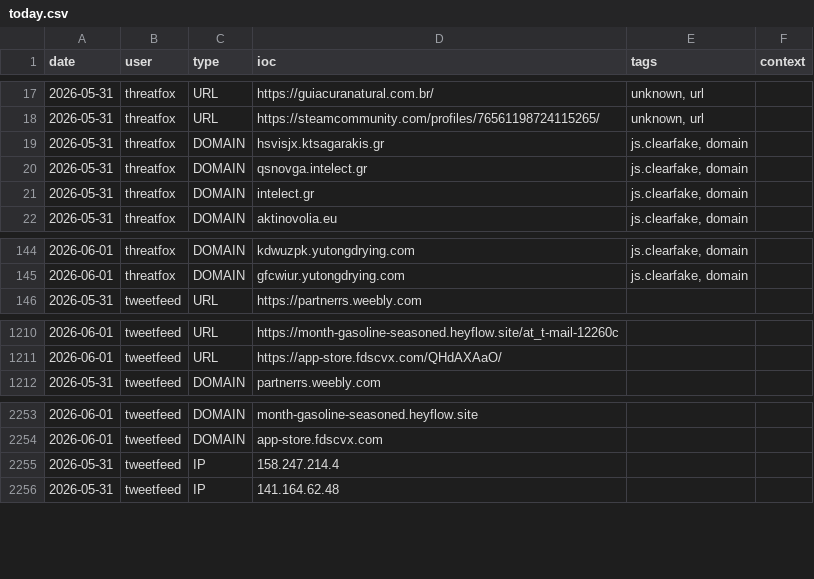
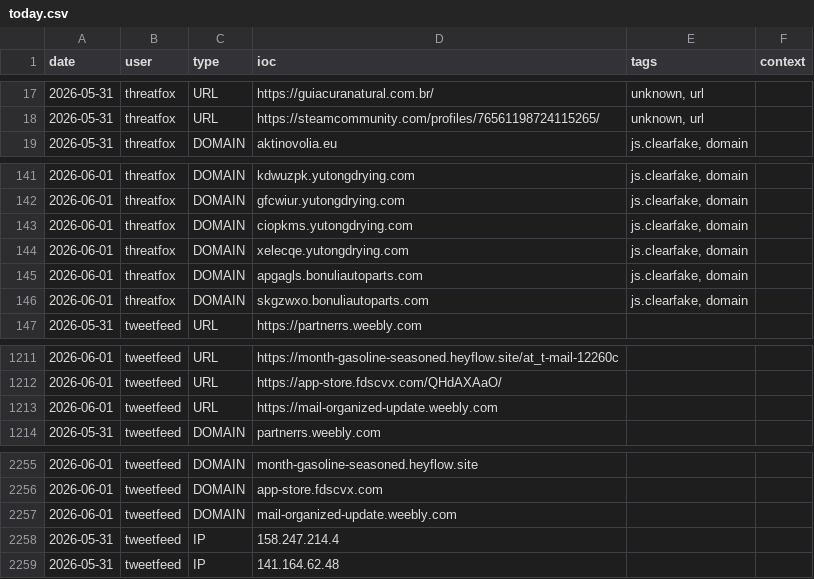
Before and after one commit to Adi-Lyt/vigia-ioc-feed, a CSV file: iocs/today.csv, drawn as a sheet; only a part is shown, gaps mark what is left out.

Commit message:
chore: update IoC feed 2026-06-01 04:43 UTC

```diff
--- a/iocs/today.csv
+++ b/iocs/today.csv
@@ -18,5 +18,2 @@ date,user,type,ioc,tags,context
 2026-05-31,threatfox,URL,https://steamcommunity.com/profiles/76561198724115265/,"unknown, url",
-2026-05-31,threatfox,DOMAIN,hsvisjx.ktsagarakis.gr,"js.clearfake, domain",
-2026-05-31,threatfox,DOMAIN,qsnovga.intelect.gr,"js.clearfake, domain",
-2026-05-31,threatfox,DOMAIN,intelect.gr,"js.clearfake, domain",
 2026-05-31,threatfox,DOMAIN,aktinovolia.eu,"js.clearfake, domain",
@@ -145,2 +142,6 @@ date,user,type,ioc,tags,context
 2026-06-01,threatfox,DOMAIN,gfcwiur.yutongdrying.com,"js.clearfake, domain",
+2026-06-01,threatfox,DOMAIN,ciopkms.yutongdrying.com,"js.clearfake, domain",
+2026-06-01,threatfox,DOMAIN,xelecqe.yutongdrying.com,"js.clearfake, domain",
+2026-06-01,threatfox,DOMAIN,apgagls.bonuliautoparts.com,"js.clearfake, domain",
+2026-06-01,threatfox,DOMAIN,skgzwxo.bonuliautoparts.com,"js.clearfake, domain",
 2026-05-31,tweetfeed,URL,https://partnerrs.weebly.com,,
@@ -1211,2 +1212,3 @@ date,user,type,ioc,tags,context
 2026-06-01,tweetfeed,URL,https://app-store.fdscvx.com/QHdAXAaO/,,
+2026-06-01,tweetfeed,URL,https://mail-organized-update.weebly.com,,
 2026-05-31,tweetfeed,DOMAIN,partnerrs.weebly.com,,
@@ -2254,2 +2256,3 @@ date,user,type,ioc,tags,context
 2026-06-01,tweetfeed,DOMAIN,app-store.fdscvx.com,,
+2026-06-01,tweetfeed,DOMAIN,mail-organized-update.weebly.com,,
 2026-05-31,tweetfeed,IP,158.247.214.4,,
```
